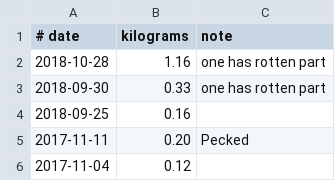
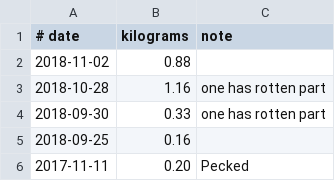
Before and after one commit to drj11/house, a CSV file: apples.csv, drawn as a sheet; only a part is shown; the shorter side is filled out with more unchanged rows; the diff names each change by its address in the sheet, - before the commit and + after, or states it on an @@ line.

Commit message:
Added 5 apples

```diff
--- a/apples.csv
+++ b/apples.csv
+row 2: 2018-11-02 | 0.88
```
